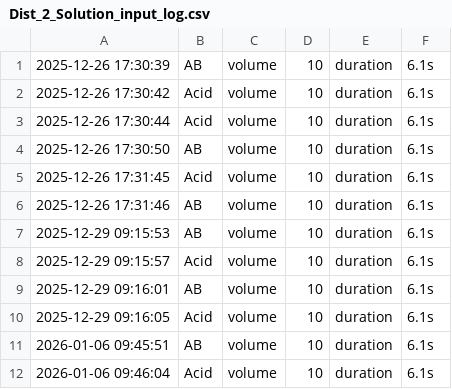
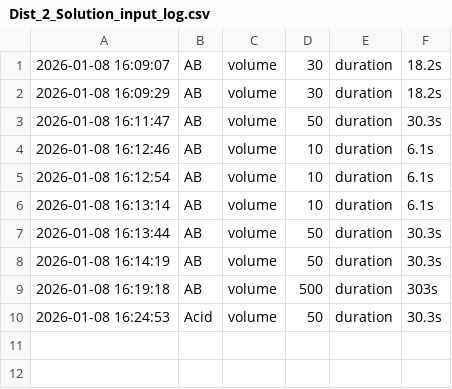
Before and after one commit to Br4ndonLee/cja, a CSV file: sensors/Dist_2_Solution_input_log.csv, drawn as a sheet.

```diff
--- a/sensors/Dist_2_Solution_input_log.csv
+++ b/sensors/Dist_2_Solution_input_log.csv
@@ -1,12 +1,10 @@
-2025-12-26 17:30:39,AB,volume,10,duration,6.1s
-2025-12-26 17:30:42,Acid,volume,10,duration,6.1s
-2025-12-26 17:30:44,Acid,volume,10,duration,6.1s
-2025-12-26 17:30:50,AB,volume,10,duration,6.1s
-2025-12-26 17:31:45,Acid,volume,10,duration,6.1s
-2025-12-26 17:31:46,AB,volume,10,duration,6.1s
-2025-12-29 09:15:53,AB,volume,10,duration,6.1s
-2025-12-29 09:15:57,Acid,volume,10,duration,6.1s
-2025-12-29 09:16:01,AB,volume,10,duration,6.1s
-2025-12-29 09:16:05,Acid,volume,10,duration,6.1s
-2026-01-06 09:45:51,AB,volume,10,duration,6.1s
-2026-01-06 09:46:04,Acid,volume,10,duration,6.1s
+2026-01-08 16:09:07,AB,volume,30,duration,18.2s
+2026-01-08 16:09:29,AB,volume,30,duration,18.2s
+2026-01-08 16:11:47,AB,volume,50,duration,30.3s
+2026-01-08 16:12:46,AB,volume,10,duration,6.1s
+2026-01-08 16:12:54,AB,volume,10,duration,6.1s
+2026-01-08 16:13:14,AB,volume,10,duration,6.1s
+2026-01-08 16:13:44,AB,volume,50,duration,30.3s
+2026-01-08 16:14:19,AB,volume,50,duration,30.3s
+2026-01-08 16:19:18,AB,volume,500,duration,303s
+2026-01-08 16:24:53,Acid,volume,50,duration,30.3s
```
Also changed, not shown: data/Dist_1_pump_activate_result.csv, sensors/Dist_1_EC_pH_log.csv, 9 other files.
